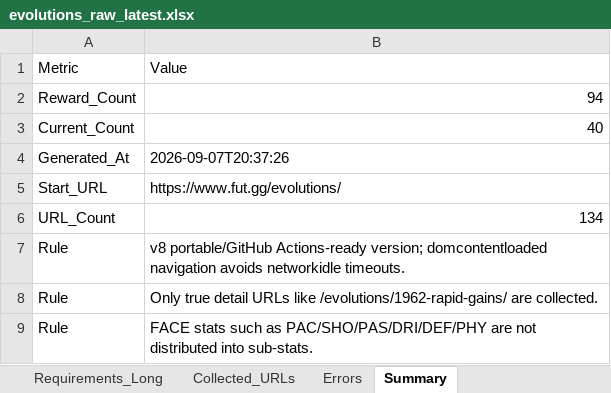
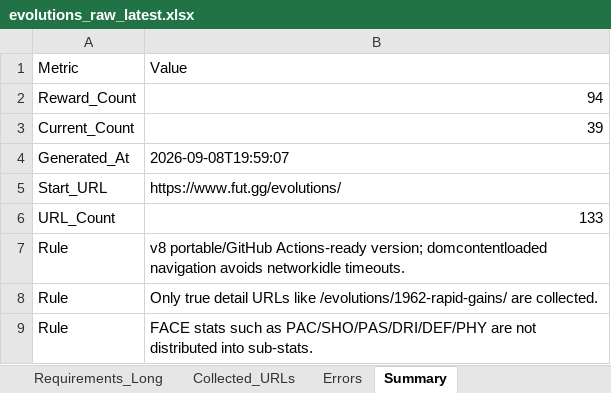
Before and after one commit to lemora87/futgg-objective-crawler, an Excel workbook: latest/evolutions_raw_latest.xlsx, sheet Summary, drawn as a sheet; values as stored, in another font and other column widths than the file's, no borders; the diff names each change by its address in the sheet, - before the commit and + after, or states it on an @@ line.

```diff
--- a/latest/evolutions_raw_latest.xlsx (sheet Summary)
+++ b/latest/evolutions_raw_latest.xlsx (sheet Summary)
-B3: 40
+B3: 39
-B4: 2026-09-07T20:37:26
+B4: 2026-09-08T19:59:07
-B6: 134
+B6: 133
```
Also changed, not shown: sheet Unified_Matrix, sheet Collected_URLs, sheet Upgrades_Long, sheet Requirements_Long, latest/evolutions_analysis_latest.xlsx.
